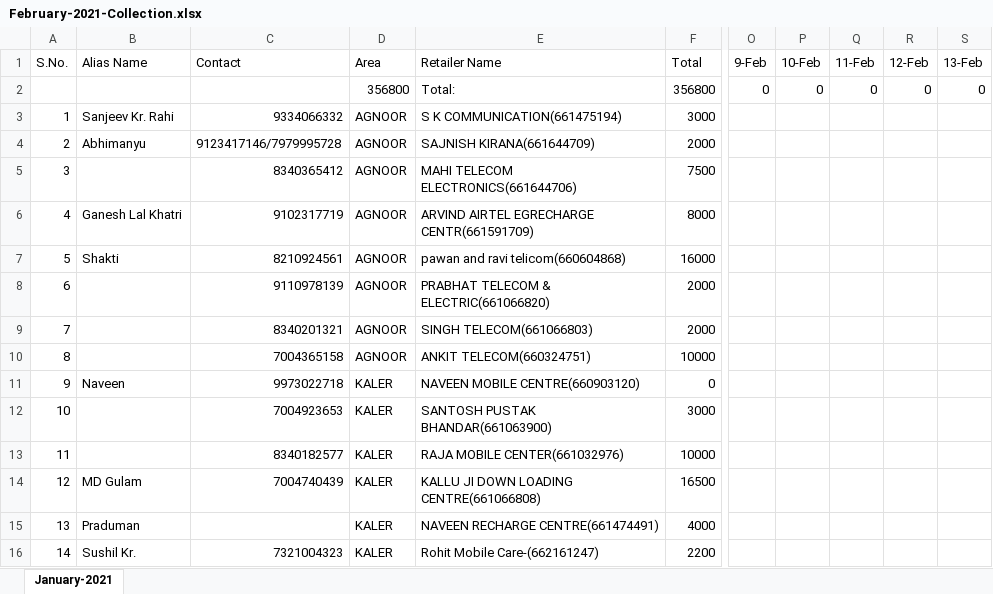
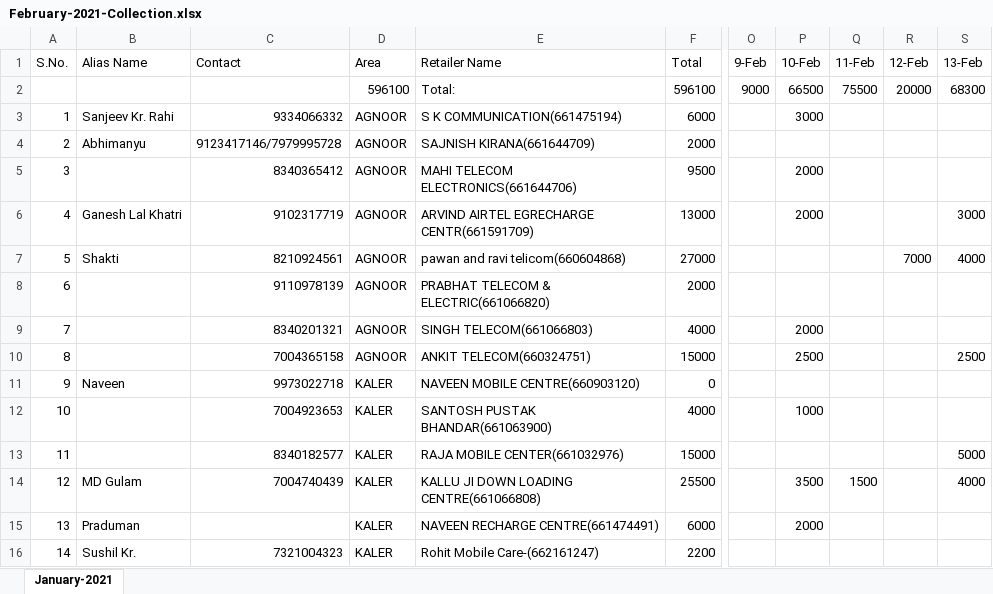
Before and after one commit to PalakEnterprises/DailyReport, an Excel workbook: Daily Collection/February-2021-Collection.xlsx, sheet January-2021, drawn as a sheet; only a part is shown, gaps mark what is left out; values as stored, in another font and other column widths than the file's, no cell formats; the diff covers the shown part only; the diff names each change by its address in the sheet, - before the commit and + after, or states it on an @@ line.

```diff
--- a/Daily Collection/February-2021-Collection.xlsx (sheet January-2021)
+++ b/Daily Collection/February-2021-Collection.xlsx (sheet January-2021)
-D2 (Area): 356800
+D2 (Area): 596100
-F2 (Total): 356800
+F2 (Total): 596100
-O2 (9-Feb): 0
+O2 (9-Feb): 9000
-P2 (10-Feb): 0
+P2 (10-Feb): 66500
-Q2 (11-Feb): 0
+Q2 (11-Feb): 75500
-R2 (12-Feb): 0
+R2 (12-Feb): 20000
-S2 (13-Feb): 0
+S2 (13-Feb): 68300
-F3 (Total): 3000
+F3 (Total): 6000
-P3 (10-Feb): (empty)
+P3 (10-Feb): 3000
-F5 (Total): 7500
+F5 (Total): 9500
-P5:P6 (10-Feb): (empty)
+P5:P6 (10-Feb): 2000
-F6 (Total): 8000
+F6 (Total): 13000
-S6 (13-Feb): (empty)
+S6 (13-Feb): 3000
-F7 (Total): 16000
+F7 (Total): 27000
-R7 (12-Feb): (empty)
+R7 (12-Feb): 7000
-S7 (13-Feb): (empty)
+S7 (13-Feb): 4000
-F9 (Total): 2000
+F9 (Total): 4000
-P9 (10-Feb): (empty)
+P9 (10-Feb): 2000
-F10 (Total): 10000
+F10 (Total): 15000
-P10 (10-Feb): (empty)
+P10 (10-Feb): 2500
-S10 (13-Feb): (empty)
+S10 (13-Feb): 2500
-F12 (Total): 3000
+F12 (Total): 4000
-P12 (10-Feb): (empty)
+P12 (10-Feb): 1000
-F13 (Total): 10000
+F13 (Total): 15000
-S13 (13-Feb): (empty)
+S13 (13-Feb): 5000
-F14 (Total): 16500
+F14 (Total): 25500
-P14 (10-Feb): (empty)
+P14 (10-Feb): 3500
-Q14 (11-Feb): (empty)
+Q14 (11-Feb): 1500
-S14 (13-Feb): (empty)
+S14 (13-Feb): 4000
-F15 (Total): 4000
+F15 (Total): 6000
-P15 (10-Feb): (empty)
+P15 (10-Feb): 2000
```
Also changed, not shown: 114 edited cells elsewhere in this sheet, cell formats, Daily Orders/February-2021-Orders.xlsx, Daily Orders/February-2021-RetailerWiseOrder.xlsx, 5 other files.
